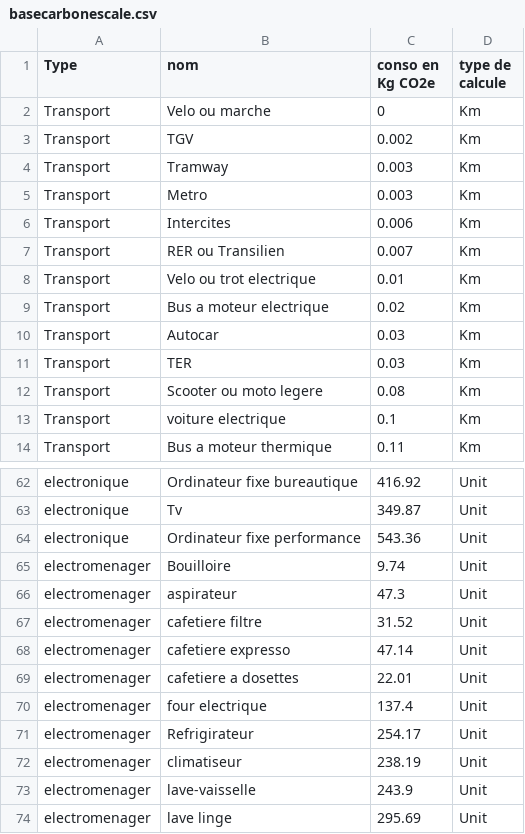
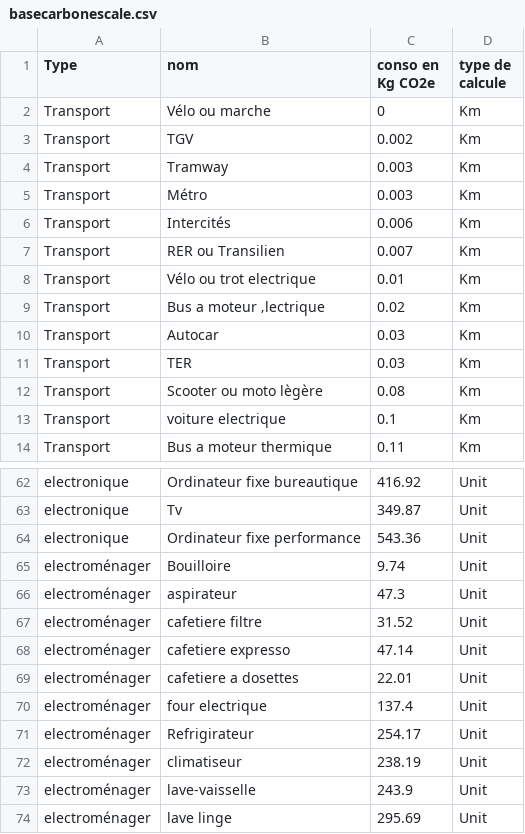
Before and after one commit to Zaldaf25320/CarbonScale, a CSV file: documentation/basecarbonescale.csv, drawn as a sheet; only a part is shown, gaps mark what is left out; the diff covers the shown part only; the diff names each change by its address in the sheet, - before the commit and + after, or states it on an @@ line.

```diff
--- a/documentation/basecarbonescale.csv
+++ b/documentation/basecarbonescale.csv
-B2 (nom): Velo ou marche
+B2 (nom): Vélo ou marche
-B5 (nom): Metro
+B5 (nom): Métro
-B6 (nom): Intercites
+B6 (nom): Intercités
-B8 (nom): Velo ou trot electrique
+B8 (nom): Vélo ou trot electrique
-B9 (nom): Bus a moteur electrique
+B9 (nom): Bus a moteur ‚lectrique
-B12 (nom): Scooter ou moto legere
+B12 (nom): Scooter ou moto lègère
-A65:A74 (Type): electromenager
+A65:A74 (Type): electroménager
```
Also changed, not shown: 5 edited cells elsewhere in this file, 2 other files.
